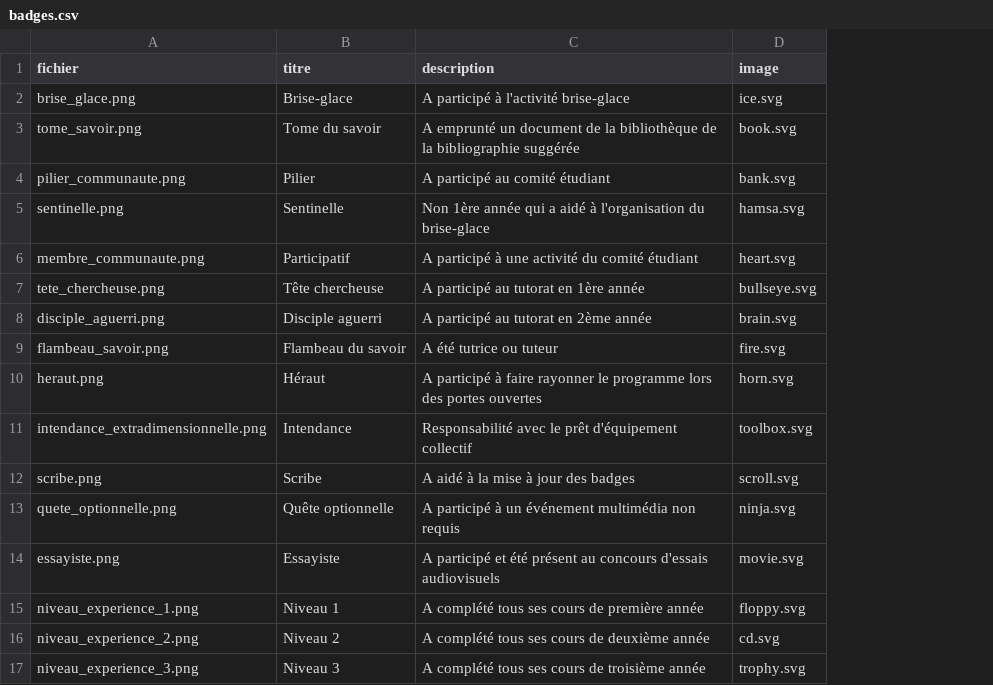
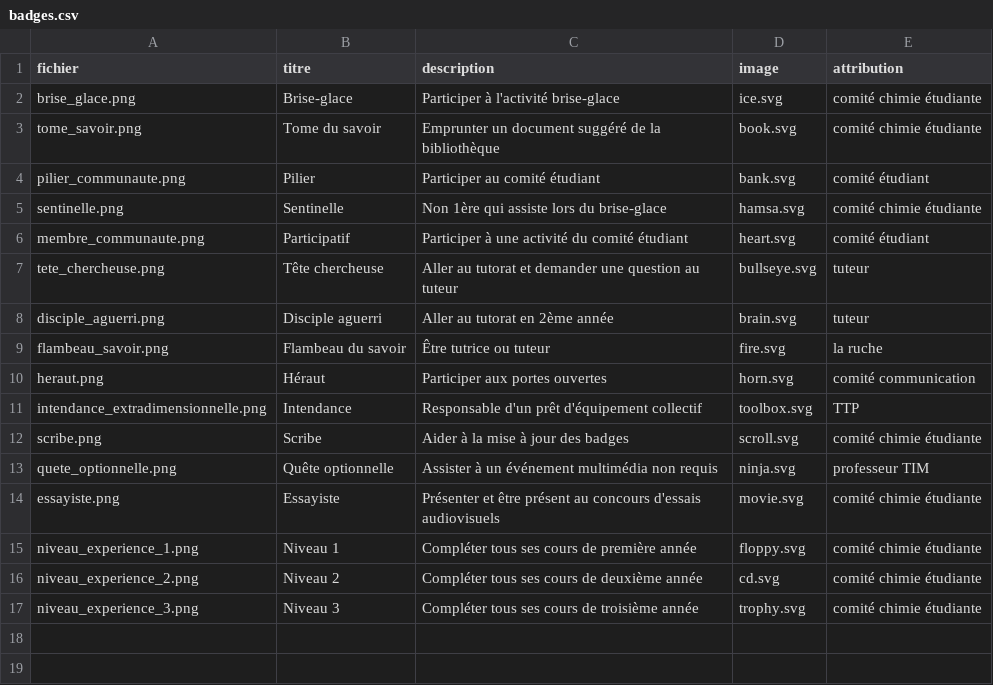
Before and after one commit to tim-montmorency/xp2026, a CSV file: badges.csv, drawn as a sheet; the diff names each change by its address in the sheet, - before the commit and + after, or states it on an @@ line.

Commit message:
Ajout attribution

```diff
--- a/badges.csv
+++ b/badges.csv
+column E (attribution), rows 2-17: comité chimie étudiante | comité chimie étudiante | comité étudiant | comité chimie étudiante | comité étudiant | tuteur | tuteur | la ruche | comité communication | TTP | comité chimie étudiante | professeur TIM | comité chimie étudiante | comité chimie étudiante | comité chimie étudiante | comité chimie étudiante
-C2 (description): A participé à l'activité brise-glace
+C2 (description): Participer à l'activité brise-glace
-C3 (description): A emprunté un document de la bibliothèque de la bibliographie suggérée
+C3 (description): Emprunter un document suggéré de la bibliothèque
-C4 (description): A participé au comité étudiant
+C4 (description): Participer au comité étudiant
-C5 (description): Non 1ère année qui a aidé à l'organisation du brise-glace
+C5 (description): Non 1ère qui assiste lors du brise-glace
-C6 (description): A participé à une activité du comité étudiant
+C6 (description): Participer à une activité du comité étudiant
-C7 (description): A participé au tutorat en 1ère année
+C7 (description): Aller au tutorat et demander une question au tuteur
-C8 (description): A participé au tutorat en 2ème année
+C8 (description): Aller au tutorat en 2ème année
-C9 (description): A été tutrice ou tuteur
+C9 (description): Être tutrice ou tuteur
-C10 (description): A participé à faire rayonner le programme lors des portes ouvertes
+C10 (description): Participer aux portes ouvertes
-C11 (description): Responsabilité avec le prêt d'équipement…
+C11 (description): Responsable d'un prêt d'équipement…
-C12 (description): A aidé à la mise à jour des badges
+C12 (description): Aider à la mise à jour des badges
-C13 (description): A participé à un…
+C13 (description): Assister à un…
-C14 (description): A participé et été présent au…
+C14 (description): Présenter et être présent au…
-C15 (description): A complété tous ses cours de première année
+C15 (description): Compléter tous ses cours de première année
-C16 (description): A complété tous ses cours de deuxième année
+C16 (description): Compléter tous ses cours de deuxième année
-C17 (description): A complété tous ses cours de troisième année
+C17 (description): Compléter tous ses cours de troisième année
```
Also changed, not shown: 34 other files.
